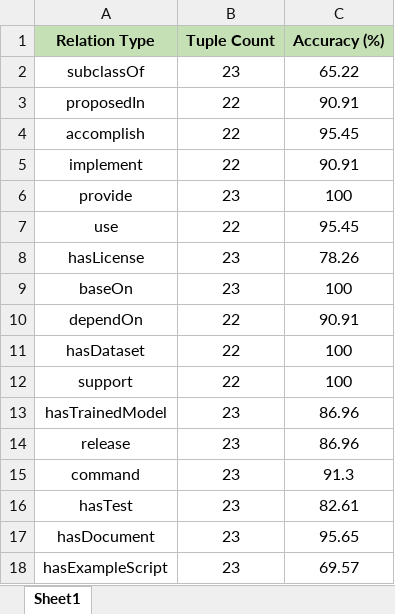
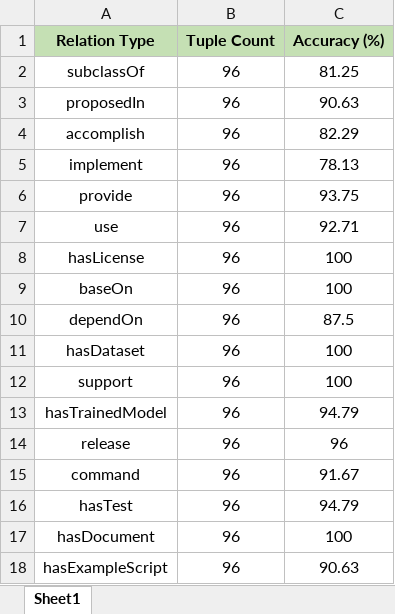
Before and after one commit to MLTaskKG/MLTaskKG.github.io, an Excel workbook: RQ1/Accuracy_per_tuple_type.xlsx, sheet Sheet1, drawn as a sheet; values as stored, in another font and other column widths than the file's, no borders; the diff names each change by its address in the sheet, - before the commit and + after, or states it on an @@ line.

```diff
--- a/RQ1/Accuracy_per_tuple_type.xlsx (sheet Sheet1)
+++ b/RQ1/Accuracy_per_tuple_type.xlsx (sheet Sheet1)
-B2 (Tuple Count): 23
+B2 (Tuple Count): 96
-C2 (Accuracy (%)): 65.22
+C2 (Accuracy (%)): 81.25
-B3:B5 (Tuple Count): 22
+B3:B5 (Tuple Count): 96
-C3 (Accuracy (%)): 90.91
+C3 (Accuracy (%)): 90.63
-C4 (Accuracy (%)): 95.45
+C4 (Accuracy (%)): 82.29
-C5 (Accuracy (%)): 90.91
+C5 (Accuracy (%)): 78.13
-B6 (Tuple Count): 23
+B6 (Tuple Count): 96
-C6 (Accuracy (%)): 100
+C6 (Accuracy (%)): 93.75
-B7 (Tuple Count): 22
+B7 (Tuple Count): 96
-C7 (Accuracy (%)): 95.45
+C7 (Accuracy (%)): 92.71
-B8:B9 (Tuple Count): 23
+B8:B9 (Tuple Count): 96
-C8 (Accuracy (%)): 78.26
+C8 (Accuracy (%)): 100
-B10:B12 (Tuple Count): 22
+B10:B12 (Tuple Count): 96
-C10 (Accuracy (%)): 90.91
+C10 (Accuracy (%)): 87.5
-B13:B18 (Tuple Count): 23
+B13:B18 (Tuple Count): 96
-C13 (Accuracy (%)): 86.96
+C13 (Accuracy (%)): 94.79
-C14 (Accuracy (%)): 86.96
+C14 (Accuracy (%)): 96
-C15 (Accuracy (%)): 91.3
+C15 (Accuracy (%)): 91.67
-C16 (Accuracy (%)): 82.61
+C16 (Accuracy (%)): 94.79
-C17 (Accuracy (%)): 95.65
+C17 (Accuracy (%)): 100
-C18 (Accuracy (%)): 69.57
+C18 (Accuracy (%)): 90.63
```
Also changed, not shown: RQ1/KG_tuples_for_intrinsic_quality_evaluation.xlsx, 2 other files.
